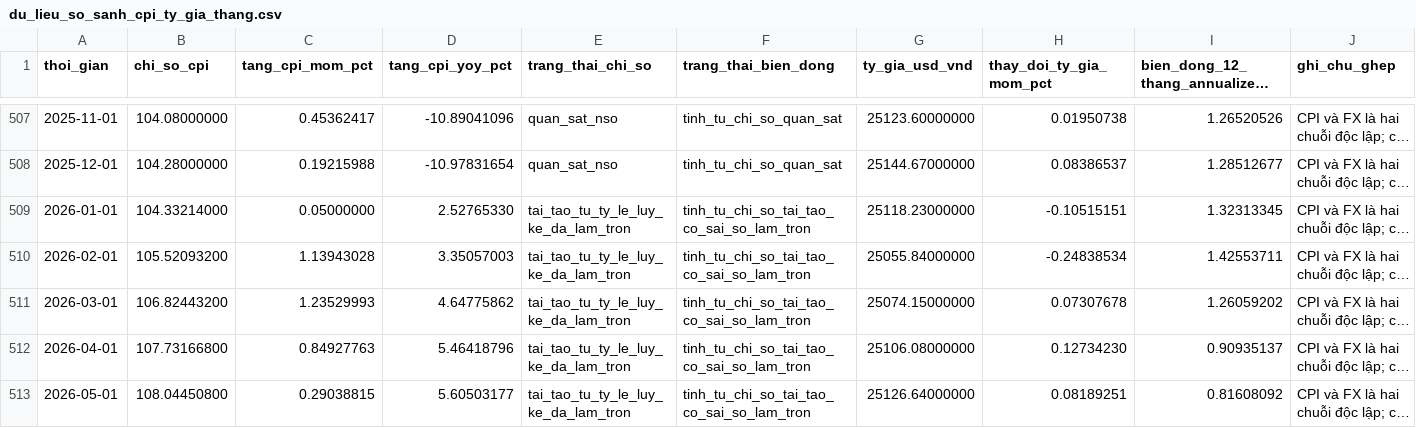
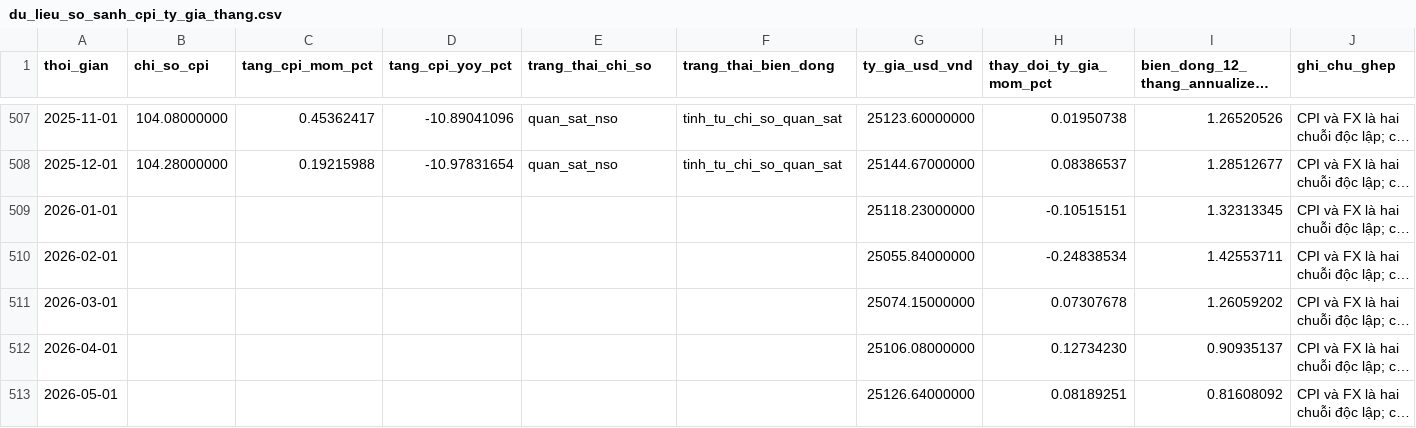
Before and after one commit to Nhian-hash/vietnam-gdp-insight, a CSV file: data/derived/comparison/du_lieu_so_sanh_cpi_ty_gia_thang.csv, drawn as a sheet; only a part is shown, gaps mark what is left out; long unchanged cells end in …; the diff covers the shown part only; the diff names each change by its address in the sheet, - before the commit and + after, or states it on an @@ line.

```diff
--- a/data/derived/comparison/du_lieu_so_sanh_cpi_ty_gia_thang.csv
+++ b/data/derived/comparison/du_lieu_so_sanh_cpi_ty_gia_thang.csv
-B509 (chi_so_cpi): 104.33214000
+B509 (chi_so_cpi): (empty)
-C509 (tang_cpi_mom_pct): 0.05000000
+C509 (tang_cpi_mom_pct): (empty)
-D509 (tang_cpi_yoy_pct): 2.52765330
+D509 (tang_cpi_yoy_pct): (empty)
-E509:E513 (trang_thai_chi_so): tai_tao_tu_ty_le_luy_ke_da_lam_tron
+E509:E513 (trang_thai_chi_so): (empty)
-F509:F513 (trang_thai_bien_dong): tinh_tu_chi_so_tai_tao_co_sai_so_lam_tron
+F509:F513 (trang_thai_bien_dong): (empty)
-B510 (chi_so_cpi): 105.52093200
+B510 (chi_so_cpi): (empty)
-C510 (tang_cpi_mom_pct): 1.13943028
+C510 (tang_cpi_mom_pct): (empty)
-D510 (tang_cpi_yoy_pct): 3.35057003
+D510 (tang_cpi_yoy_pct): (empty)
-B511 (chi_so_cpi): 106.82443200
+B511 (chi_so_cpi): (empty)
-C511 (tang_cpi_mom_pct): 1.23529993
+C511 (tang_cpi_mom_pct): (empty)
-D511 (tang_cpi_yoy_pct): 4.64775862
+D511 (tang_cpi_yoy_pct): (empty)
-B512 (chi_so_cpi): 107.73166800
+B512 (chi_so_cpi): (empty)
-C512 (tang_cpi_mom_pct): 0.84927763
+C512 (tang_cpi_mom_pct): (empty)
-D512 (tang_cpi_yoy_pct): 5.46418796
+D512 (tang_cpi_yoy_pct): (empty)
-B513 (chi_so_cpi): 108.04450800
+B513 (chi_so_cpi): (empty)
-C513 (tang_cpi_mom_pct): 0.29038815
+C513 (tang_cpi_mom_pct): (empty)
-D513 (tang_cpi_yoy_pct): 5.60503177
+D513 (tang_cpi_yoy_pct): (empty)
```
Also changed, not shown: 1 removed row and 18 edited cells elsewhere in this file, data/derived/macro/du_lieu_cpi_phan_tich_thang.csv, data/derived/macro/du_lieu_fx_bien_dong_thang.csv, 38 other files.
